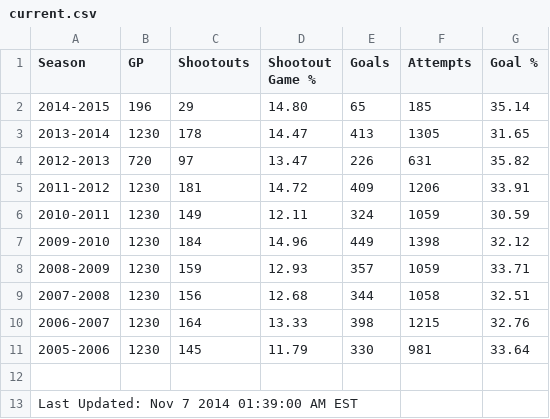
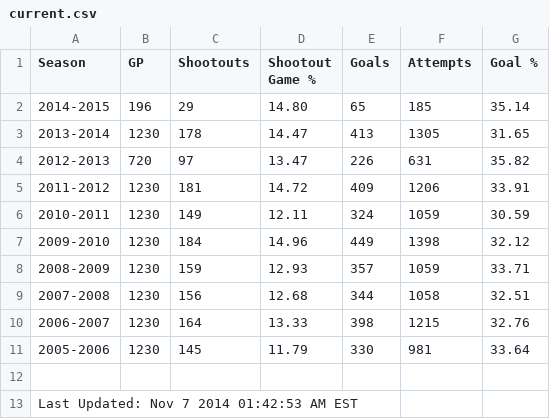
Before and after one commit to pyreking/Shootout, a CSV file: summary/current.csv, drawn as a sheet.

```diff
--- a/summary/current.csv
+++ b/summary/current.csv
@@ -12,2 +12,2 @@ Season|GP|Shootouts|Shootout Game %|Goals|Attempts|Goal %
 
-Last Updated: Nov 7 2014 01:39:00 AM EST
+Last Updated: Nov 7 2014 01:42:53 AM EST
```
Also changed, not shown: 4 other files.
